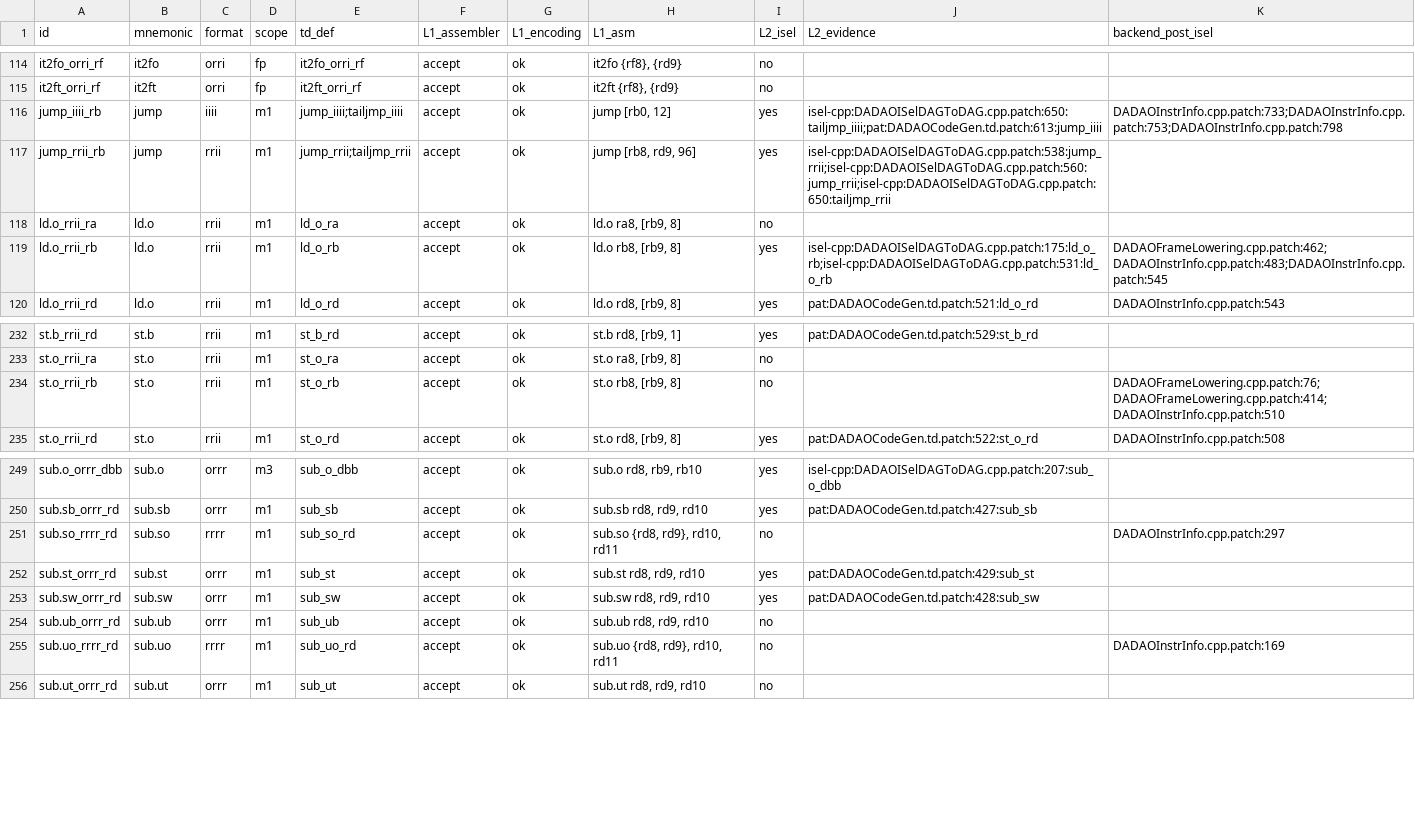
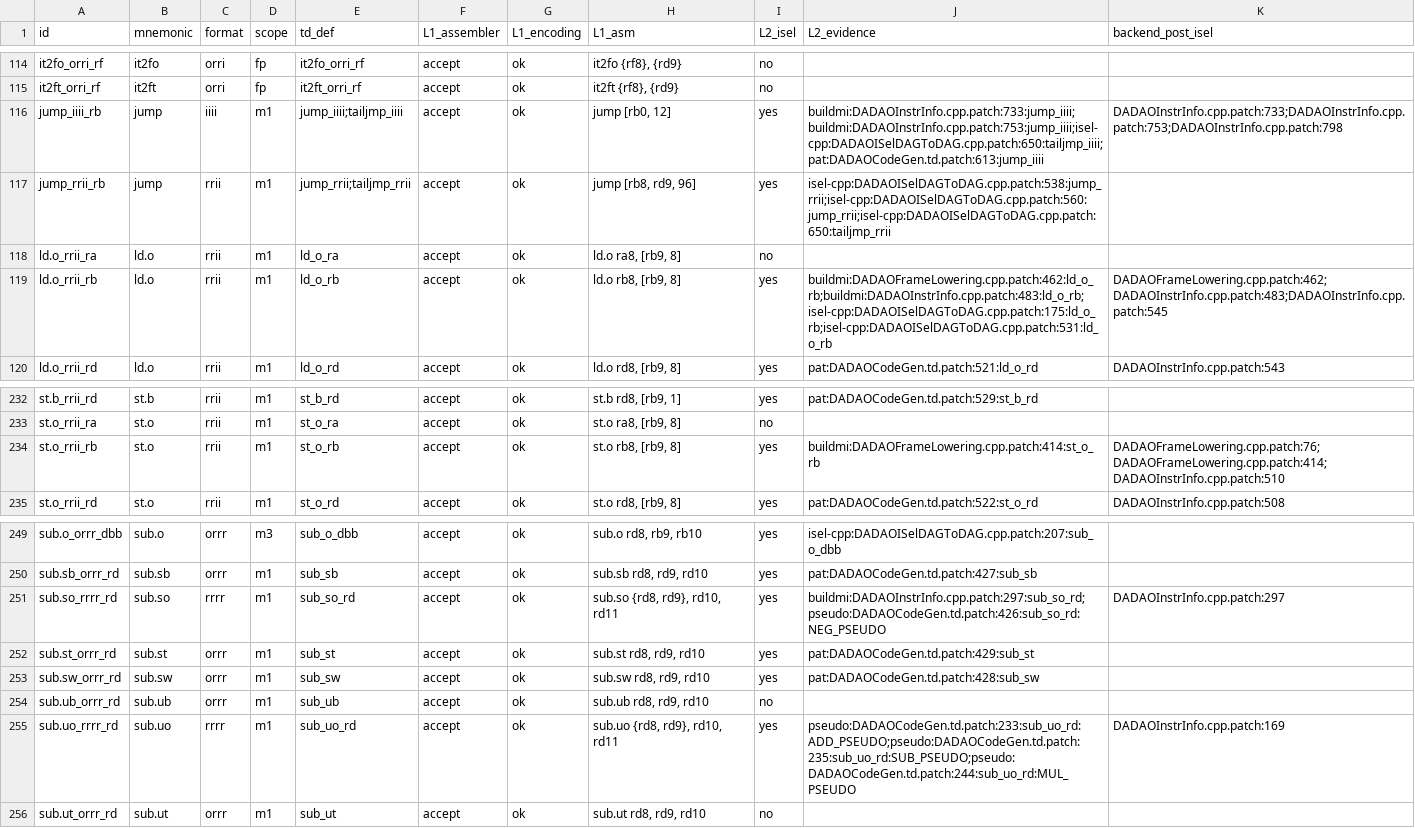
Before and after one commit to gxt/DADAO-v5, a TSV file: tools/llvm/llvm-isa-backend-matrix.tsv, drawn as a sheet; only a part is shown, gaps mark what is left out; the diff covers the shown part only.

Commit message:
INFRA-102t: 门控去写死计数（改不变量）+ 7 项覆盖缺口
check_scope/check_fp_contract/check_rule_refs 删写死常量，改集合不变量与数据文件；
ISS-320 FP .td、321 orphan trans、325 MISC-RF 表、327 L2_isel 三源、225 check-qemu-forms、
102+118 case-ledger 逐条身份、058 decodetree 可复现。
L1 增量 <1 s（40.4 s）；L2 rc=0；8 例注入全红、还原回绿（reviewer 独立复验通过）。
关闭 ISS-058/225/320/321/325/327。

```diff
--- a/tools/llvm/llvm-isa-backend-matrix.tsv
+++ b/tools/llvm/llvm-isa-backend-matrix.tsv
@@ -115,6 +115,6 @@ it2fo_orri_rf	it2fo	orri	fp	it2fo_orri_rf	accept	ok	it2fo {rf8}, {rd9}	no
 it2ft_orri_rf	it2ft	orri	fp	it2ft_orri_rf	accept	ok	it2ft {rf8}, {rd9}	no		
-jump_iiii_rb	jump	iiii	m1	jump_iiii;tailjmp_iiii	accept	ok	jump [rb0, 12]	yes	isel-cpp:DADAOISelDAGToDAG.cpp.patch:650:tailjmp_iiii;pat:DADAOCodeGen.td.patch:613:jump_iiii	DADAOInstrInfo.cpp.patch:733;DADAOInstrInfo.cpp.patch:753;DADAOInstrInfo.cpp.patch:798
+jump_iiii_rb	jump	iiii	m1	jump_iiii;tailjmp_iiii	accept	ok	jump [rb0, 12]	yes	buildmi:DADAOInstrInfo.cpp.patch:733:jump_iiii;buildmi:DADAOInstrInfo.cpp.patch:753:jump_iiii;isel-cpp:DADAOISelDAGToDAG.cpp.patch:650:tailjmp_iiii;pat:DADAOCodeGen.td.patch:613:jump_iiii	DADAOInstrInfo.cpp.patch:733;DADAOInstrInfo.cpp.patch:753;DADAOInstrInfo.cpp.patch:798
 jump_rrii_rb	jump	rrii	m1	jump_rrii;tailjmp_rrii	accept	ok	jump [rb8, rd9, 96]	yes	isel-cpp:DADAOISelDAGToDAG.cpp.patch:538:jump_rrii;isel-cpp:DADAOISelDAGToDAG.cpp.patch:560:jump_rrii;isel-cpp:DADAOISelDAGToDAG.cpp.patch:650:tailjmp_rrii	
 ld.o_rrii_ra	ld.o	rrii	m1	ld_o_ra	accept	ok	ld.o ra8, [rb9, 8]	no		
-ld.o_rrii_rb	ld.o	rrii	m1	ld_o_rb	accept	ok	ld.o rb8, [rb9, 8]	yes	isel-cpp:DADAOISelDAGToDAG.cpp.patch:175:ld_o_rb;isel-cpp:DADAOISelDAGToDAG.cpp.patch:531:ld_o_rb	DADAOFrameLowering.cpp.patch:462;DADAOInstrInfo.cpp.patch:483;DADAOInstrInfo.cpp.patch:545
+ld.o_rrii_rb	ld.o	rrii	m1	ld_o_rb	accept	ok	ld.o rb8, [rb9, 8]	yes	buildmi:DADAOFrameLowering.cpp.patch:462:ld_o_rb;buildmi:DADAOInstrInfo.cpp.patch:483:ld_o_rb;isel-cpp:DADAOISelDAGToDAG.cpp.patch:175:ld_o_rb;isel-cpp:DADAOISelDAGToDAG.cpp.patch:531:ld_o_rb	DADAOFrameLowering.cpp.patch:462;DADAOInstrInfo.cpp.patch:483;DADAOInstrInfo.cpp.patch:545
 ld.o_rrii_rd	ld.o	rrii	m1	ld_o_rd	accept	ok	ld.o rd8, [rb9, 8]	yes	pat:DADAOCodeGen.td.patch:521:ld_o_rd	DADAOInstrInfo.cpp.patch:543
@@ -233,3 +233,3 @@ st.b_rrii_rd	st.b	rrii	m1	st_b_rd	accept	ok	st.b rd8, [rb9, 1]	yes	pat:DADAOCode
 st.o_rrii_ra	st.o	rrii	m1	st_o_ra	accept	ok	st.o ra8, [rb9, 8]	no		
-st.o_rrii_rb	st.o	rrii	m1	st_o_rb	accept	ok	st.o rb8, [rb9, 8]	no		DADAOFrameLowering.cpp.patch:76;DADAOFrameLowering.cpp.patch:414;DADAOInstrInfo.cpp.patch:510
+st.o_rrii_rb	st.o	rrii	m1	st_o_rb	accept	ok	st.o rb8, [rb9, 8]	yes	buildmi:DADAOFrameLowering.cpp.patch:414:st_o_rb	DADAOFrameLowering.cpp.patch:76;DADAOFrameLowering.cpp.patch:414;DADAOInstrInfo.cpp.patch:510
 st.o_rrii_rd	st.o	rrii	m1	st_o_rd	accept	ok	st.o rd8, [rb9, 8]	yes	pat:DADAOCodeGen.td.patch:522:st_o_rd	DADAOInstrInfo.cpp.patch:508
@@ -250,3 +250,3 @@ sub.o_orrr_dbb	sub.o	orrr	m3	sub_o_dbb	accept	ok	sub.o rd8, rb9, rb10	yes	isel-c
 sub.sb_orrr_rd	sub.sb	orrr	m1	sub_sb	accept	ok	sub.sb rd8, rd9, rd10	yes	pat:DADAOCodeGen.td.patch:427:sub_sb	
-sub.so_rrrr_rd	sub.so	rrrr	m1	sub_so_rd	accept	ok	sub.so {rd8, rd9}, rd10, rd11	no		DADAOInstrInfo.cpp.patch:297
+sub.so_rrrr_rd	sub.so	rrrr	m1	sub_so_rd	accept	ok	sub.so {rd8, rd9}, rd10, rd11	yes	buildmi:DADAOInstrInfo.cpp.patch:297:sub_so_rd;pseudo:DADAOCodeGen.td.patch:426:sub_so_rd:NEG_PSEUDO	DADAOInstrInfo.cpp.patch:297
 sub.st_orrr_rd	sub.st	orrr	m1	sub_st	accept	ok	sub.st rd8, rd9, rd10	yes	pat:DADAOCodeGen.td.patch:429:sub_st	
@@ -254,3 +254,3 @@ sub.sw_orrr_rd	sub.sw	orrr	m1	sub_sw	accept	ok	sub.sw rd8, rd9, rd10	yes	pat:DAD
 sub.ub_orrr_rd	sub.ub	orrr	m1	sub_ub	accept	ok	sub.ub rd8, rd9, rd10	no		
-sub.uo_rrrr_rd	sub.uo	rrrr	m1	sub_uo_rd	accept	ok	sub.uo {rd8, rd9}, rd10, rd11	no		DADAOInstrInfo.cpp.patch:169
+sub.uo_rrrr_rd	sub.uo	rrrr	m1	sub_uo_rd	accept	ok	sub.uo {rd8, rd9}, rd10, rd11	yes	pseudo:DADAOCodeGen.td.patch:233:sub_uo_rd:ADD_PSEUDO;pseudo:DADAOCodeGen.td.patch:235:sub_uo_rd:SUB_PSEUDO;pseudo:DADAOCodeGen.td.patch:244:sub_uo_rd:MUL_PSEUDO	DADAOInstrInfo.cpp.patch:169
 sub.ut_orrr_rd	sub.ut	orrr	m1	sub_ut	accept	ok	sub.ut rd8, rd9, rd10	no		
```
Also changed, not shown: 35 edited cells elsewhere in this file, 17 other files.
